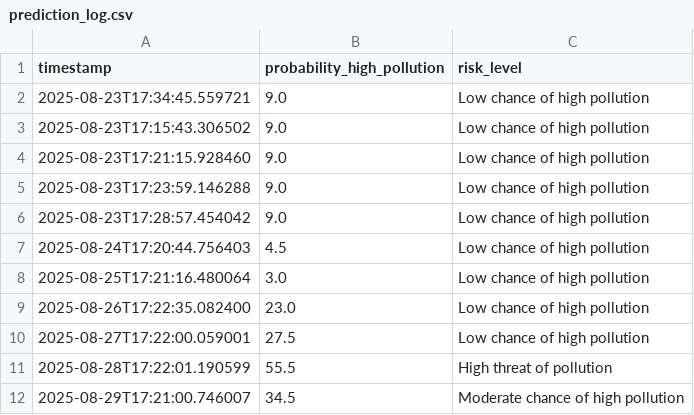
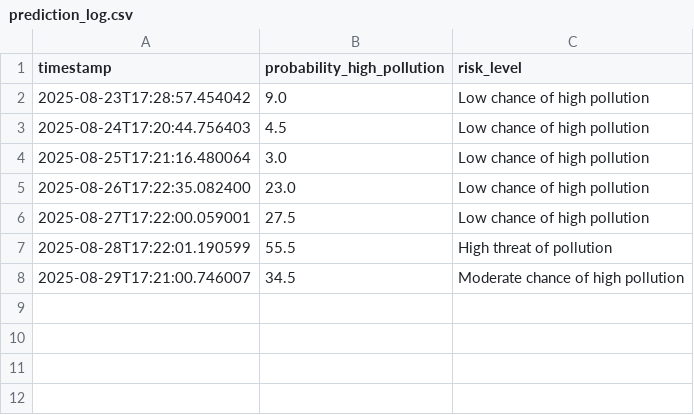
Before and after one commit to kszajner/GDAIR, a CSV file: prediction_log.csv, drawn as a sheet.

```diff
--- a/prediction_log.csv
+++ b/prediction_log.csv
@@ -1,6 +1,2 @@
 timestamp,probability_high_pollution,risk_level
-2025-08-23T17:34:45.559721,9.0,Low chance of high pollution
-2025-08-23T17:15:43.306502,9.0,Low chance of high pollution
-2025-08-23T17:21:15.928460,9.0,Low chance of high pollution
-2025-08-23T17:23:59.146288,9.0,Low chance of high pollution
 2025-08-23T17:28:57.454042,9.0,Low chance of high pollution
```
Also changed, not shown: raw_data.csv, 1 other file.
